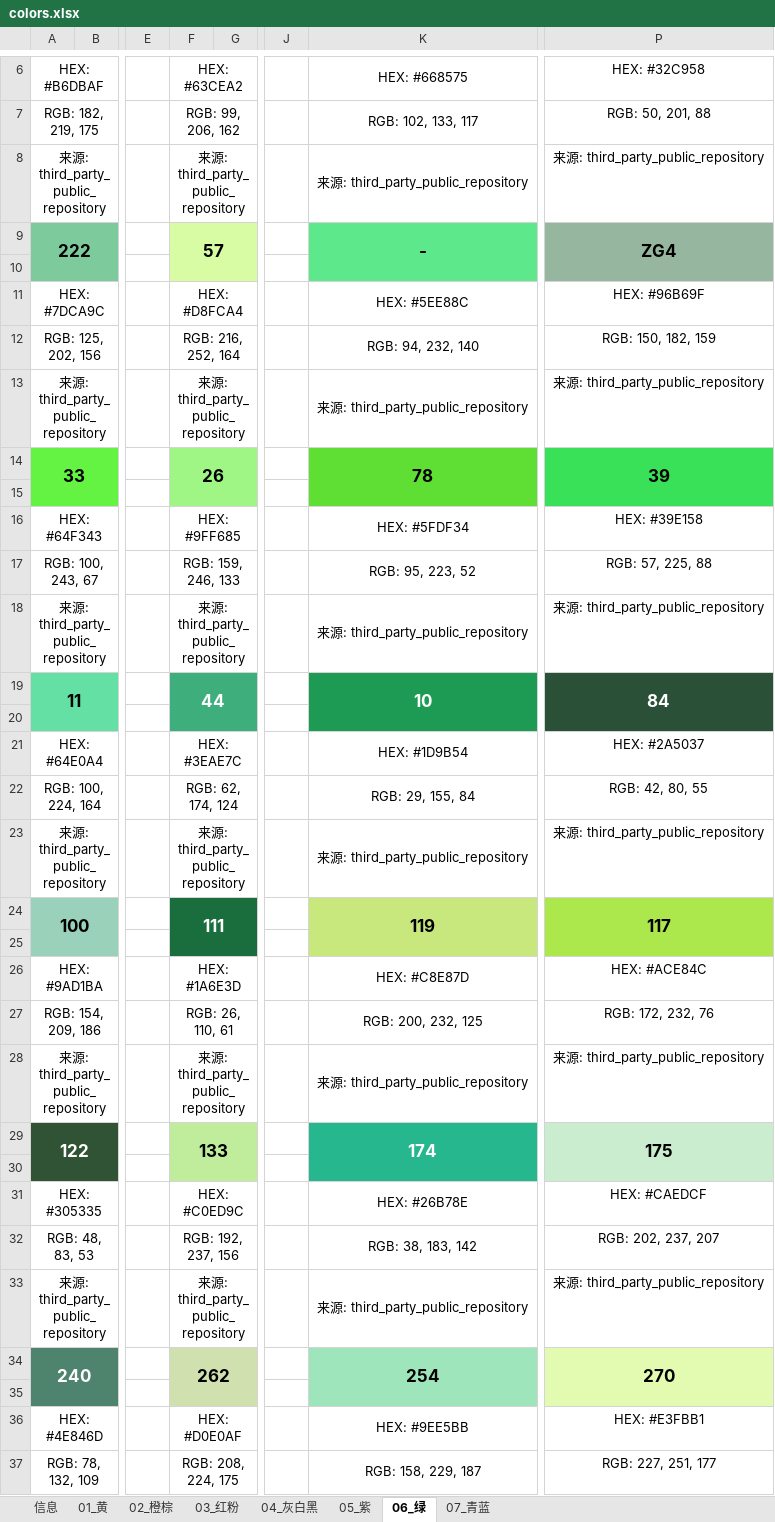
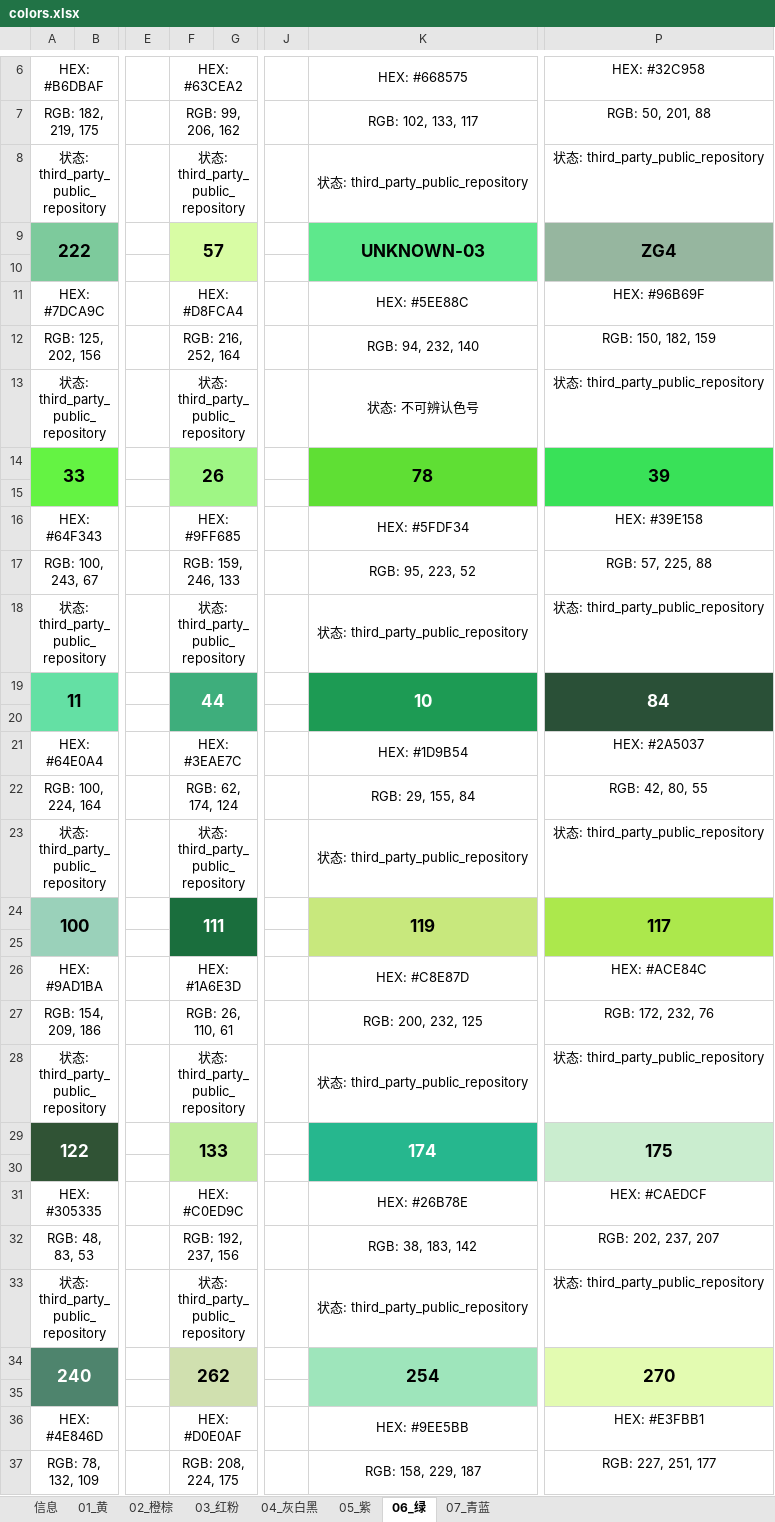
Before and after one commit to HansBug/pindou-color-data, an Excel workbook: mixiaowo-290/colors.xlsx, sheet 06_绿, drawn as a sheet; only a part is shown, gaps mark what is left out; values as stored, in another font and other column widths than the file's, no borders; removed rows and columns are numbered as before the commit, all else as after; rows hold the shown columns only; the diff covers the shown part only; the diff names each change by its address in the sheet, - before the commit and + after, or states it on an @@ line.

Commit message:
修复异常色号并标记不可辨认项：2026-05-19 18:12:00 CST
- 修正漫漫家 5 个上游重复/错标色号，保留原始 HEX/RGB 并记录多源交叉验证说明
- 将盼盼家、咪小窝各 4 个上游 '-' 色号改为 UNKNOWN 占位并添加 unidentified/original_code
- 更新生成脚本、README、AGENTS、manifest，并重生成 XLSX/PDF 图例
- 补充 xiaoana、Zippland、PinDou colorSystemMapping 交叉验证来源说明

```diff
--- a/mixiaowo-290/colors.xlsx (sheet 06_绿)
+++ b/mixiaowo-290/colors.xlsx (sheet 06_绿)
-A8: 来源: third_party_public_repository
+A8: 状态: third_party_public_repository
-F8: 来源: third_party_public_repository
+F8: 状态: third_party_public_repository
-K8: 来源: third_party_public_repository
+K8: 状态: third_party_public_repository
-P8: 来源: third_party_public_repository
+P8: 状态: third_party_public_repository
-K9: -
+K9: UNKNOWN-03
-row 13: 来源: third_party_public_repository |  |  | 来源: third_party_public_repository |  |  | 来源: third_party_public_repository | 来源: third_party_public_repository
+row 13: 状态: third_party_public_repository |  |  | 状态: third_party_public_repository |  |  | 状态: 不可辨认色号 | 状态: third_party_public_repository
-A18: 来源: third_party_public_repository
+A18: 状态: third_party_public_repository
-F18: 来源: third_party_public_repository
+F18: 状态: third_party_public_repository
-K18: 来源: third_party_public_repository
+K18: 状态: third_party_public_repository
-P18: 来源: third_party_public_repository
+P18: 状态: third_party_public_repository
-A23: 来源: third_party_public_repository
+A23: 状态: third_party_public_repository
-F23: 来源: third_party_public_repository
+F23: 状态: third_party_public_repository
-K23: 来源: third_party_public_repository
+K23: 状态: third_party_public_repository
-P23: 来源: third_party_public_repository
+P23: 状态: third_party_public_repository
-A28: 来源: third_party_public_repository
+A28: 状态: third_party_public_repository
-F28: 来源: third_party_public_repository
+F28: 状态: third_party_public_repository
-K28: 来源: third_party_public_repository
+K28: 状态: third_party_public_repository
-P28: 来源: third_party_public_repository
+P28: 状态: third_party_public_repository
-A33: 来源: third_party_public_repository
+A33: 状态: third_party_public_repository
-F33: 来源: third_party_public_repository
+F33: 状态: third_party_public_repository
-K33: 来源: third_party_public_repository
+K33: 状态: third_party_public_repository
-P33: 来源: third_party_public_repository
+P33: 状态: third_party_public_repository
```
Also changed, not shown: 6 edited cells elsewhere in this sheet, sheet 04_灰白黑, sheet 07_青蓝, sheet 03_红粉, sheet 02_橙棕, sheet 05_紫, sheet 01_黄, 1 more sheet, artkal-c197-m221-418-official/colors.xlsx, coco-291/colors.xlsx, 38 other files.
